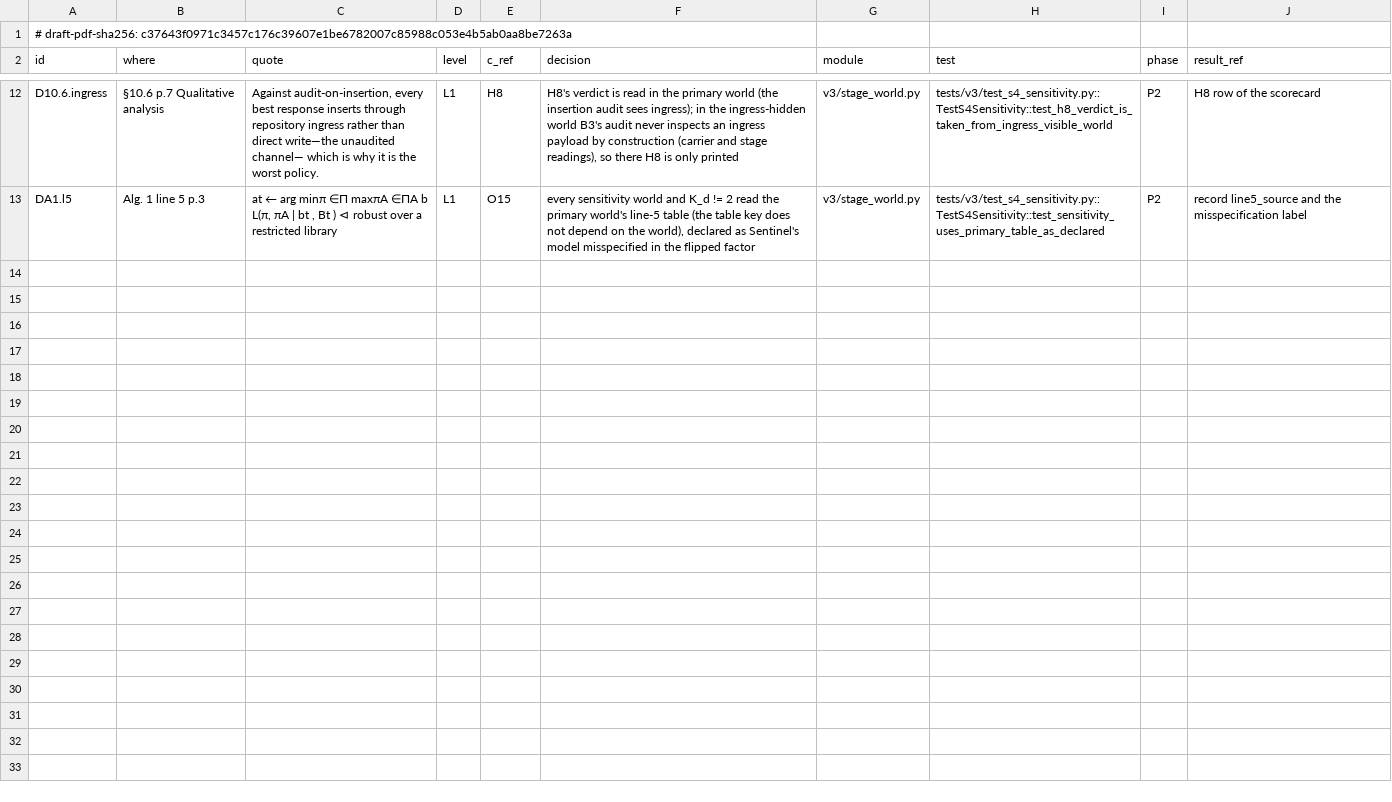
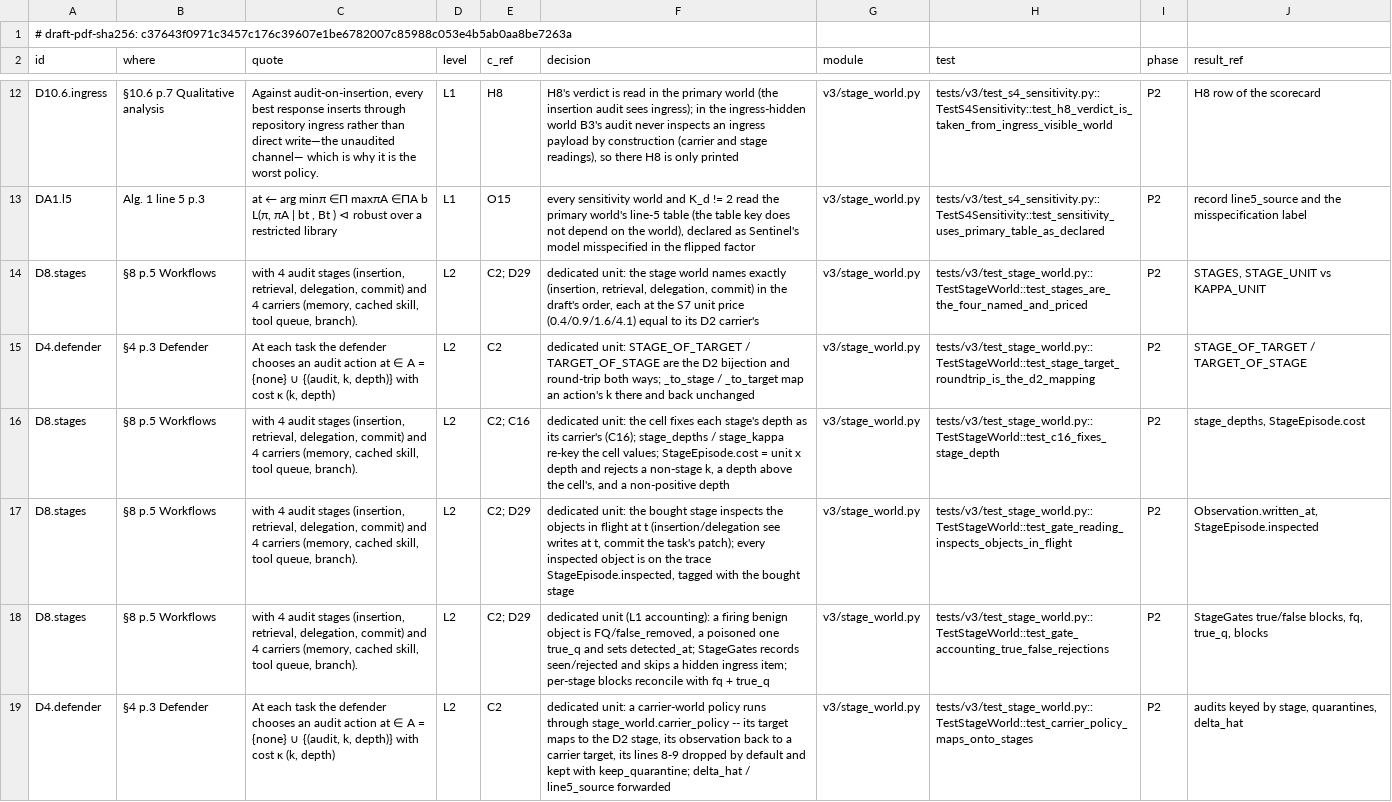
Before and after one commit to truongnh28/sentinel, a CSV file: auditgame/v3/dcm/T20.csv, drawn as a sheet; only a part is shown, gaps mark what is left out.

Commit message:
tests(v3): dedicated stage-world unit tests + smoke both supplementary sensitivities (A7, stage)
T20/C2: add tests/v3/test_stage_world.py protecting the stage world's own behaviour
at unit granularity (deterministic, no Monte-Carlo): the four stages and S7 prices,
the D2 target<->stage round-trip, the gate reading objects in flight and its
true/false rejection accounting (via a stub detector), C16 stage-depth fixing, and a
carrier-world policy mapped onto stages through the adapter.

Register the six methods in v3/dcm/T20.csv (reusing the verbatim D8.stages / D4.defender
draft quotes) and add test_stage_world.py to OWNED_TESTS["T20"] in tools/v3_dcm.py so
DCM checks 2/3 pass.

Smoke of both supplementary sensitivity slices end-to-end on dev (A7 = C1 provenance,
stage = C2) through the T6 runner: 4 workflows x 7 held-out attackers x 1 seed x
baselines + placeholder Sentinel = 336 episodes, ~2s wall, no integration errors; both
worlds route correctly (A7 -> runner.Episode with provenance observer, stage ->
StageEpisode). Report in docs/reports/v3-p2-supplementary.md. Sentinel tau/eta_Q are
PILOT placeholders (tuned file produced elsewhere).

run_v3.py: Every gate green (161/161 draft); v3_dcm --check: 0 problems.

```diff
--- a/auditgame/v3/dcm/T20.csv
+++ b/auditgame/v3/dcm/T20.csv
@@ -13 +13,7 @@ D10.6.ingress,§10.6 p.7 Qualitative analysis,"Against audit-on-insertion, every
 DA1.l5,Alg. 1 line 5 p.3,"at ← arg minπ ∈Π maxπA ∈ΠA b L(π, πA | bt , Bt ) ⊲ robust over a restricted library",L1,O15,"every sensitivity world and K_d != 2 read the primary world's line-5 table (the table key does not depend on the world), declared as Sentinel's model misspecified in the flipped factor",v3/stage_world.py,tests/v3/test_s4_sensitivity.py::TestS4Sensitivity::test_sensitivity_uses_primary_table_as_declared,P2,record line5_source and the misspecification label
+D8.stages,§8 p.5 Workflows,"with 4 audit stages (insertion, retrieval, delegation, commit) and 4 carriers (memory, cached skill, tool queue, branch).",L2,C2; D29,"dedicated unit: the stage world names exactly (insertion, retrieval, delegation, commit) in the draft's order, each at the S7 unit price (0.4/0.9/1.6/4.1) equal to its D2 carrier's",v3/stage_world.py,tests/v3/test_stage_world.py::TestStageWorld::test_stages_are_the_four_named_and_priced,P2,"STAGES, STAGE_UNIT vs KAPPA_UNIT"
+D4.defender,§4 p.3 Defender,"At each task the defender chooses an audit action at ∈ A = {none} ∪ {(audit, k, depth)} with cost κ (k, depth)",L2,C2,dedicated unit: STAGE_OF_TARGET / TARGET_OF_STAGE are the D2 bijection and round-trip both ways; _to_stage / _to_target map an action's k there and back unchanged,v3/stage_world.py,tests/v3/test_stage_world.py::TestStageWorld::test_stage_target_roundtrip_is_the_d2_mapping,P2,STAGE_OF_TARGET / TARGET_OF_STAGE
+D8.stages,§8 p.5 Workflows,"with 4 audit stages (insertion, retrieval, delegation, commit) and 4 carriers (memory, cached skill, tool queue, branch).",L2,C2; C16,"dedicated unit: the cell fixes each stage's depth as its carrier's (C16); stage_depths / stage_kappa re-key the cell values; StageEpisode.cost = unit x depth and rejects a non-stage k, a depth above the cell's, and a non-positive depth",v3/stage_world.py,tests/v3/test_stage_world.py::TestStageWorld::test_c16_fixes_stage_depth,P2,"stage_depths, StageEpisode.cost"
+D8.stages,§8 p.5 Workflows,"with 4 audit stages (insertion, retrieval, delegation, commit) and 4 carriers (memory, cached skill, tool queue, branch).",L2,C2; D29,"dedicated unit: the bought stage inspects the objects in flight at t (insertion/delegation see writes at t, commit the task's patch); every inspected object is on the trace StageEpisode.inspected, tagged with the bought stage",v3/stage_world.py,tests/v3/test_stage_world.py::TestStageWorld::test_gate_reading_inspects_objects_in_flight,P2,"Observation.written_at, StageEpisode.inspected"
+D8.stages,§8 p.5 Workflows,"with 4 audit stages (insertion, retrieval, delegation, commit) and 4 carriers (memory, cached skill, tool queue, branch).",L2,C2; D29,"dedicated unit (L1 accounting): a firing benign object is FQ/false_removed, a poisoned one true_q and sets detected_at; StageGates records seen/rejected and skips a hidden ingress item; per-stage blocks reconcile with fq + true_q",v3/stage_world.py,tests/v3/test_stage_world.py::TestStageWorld::test_gate_accounting_true_false_rejections,P2,"StageGates true/false blocks, fq, true_q, blocks"
+D4.defender,§4 p.3 Defender,"At each task the defender chooses an audit action at ∈ A = {none} ∪ {(audit, k, depth)} with cost κ (k, depth)",L2,C2,"dedicated unit: a carrier-world policy runs through stage_world.carrier_policy -- its target maps to the D2 stage, its observation back to a carrier target, its lines 8-9 dropped by default and kept with keep_quarantine; delta_hat / line5_source forwarded",v3/stage_world.py,tests/v3/test_stage_world.py::TestStageWorld::test_carrier_policy_maps_onto_stages,P2,"audits keyed by stage, quarantines, delta_hat"
```
Also changed, not shown: 3 other files.
